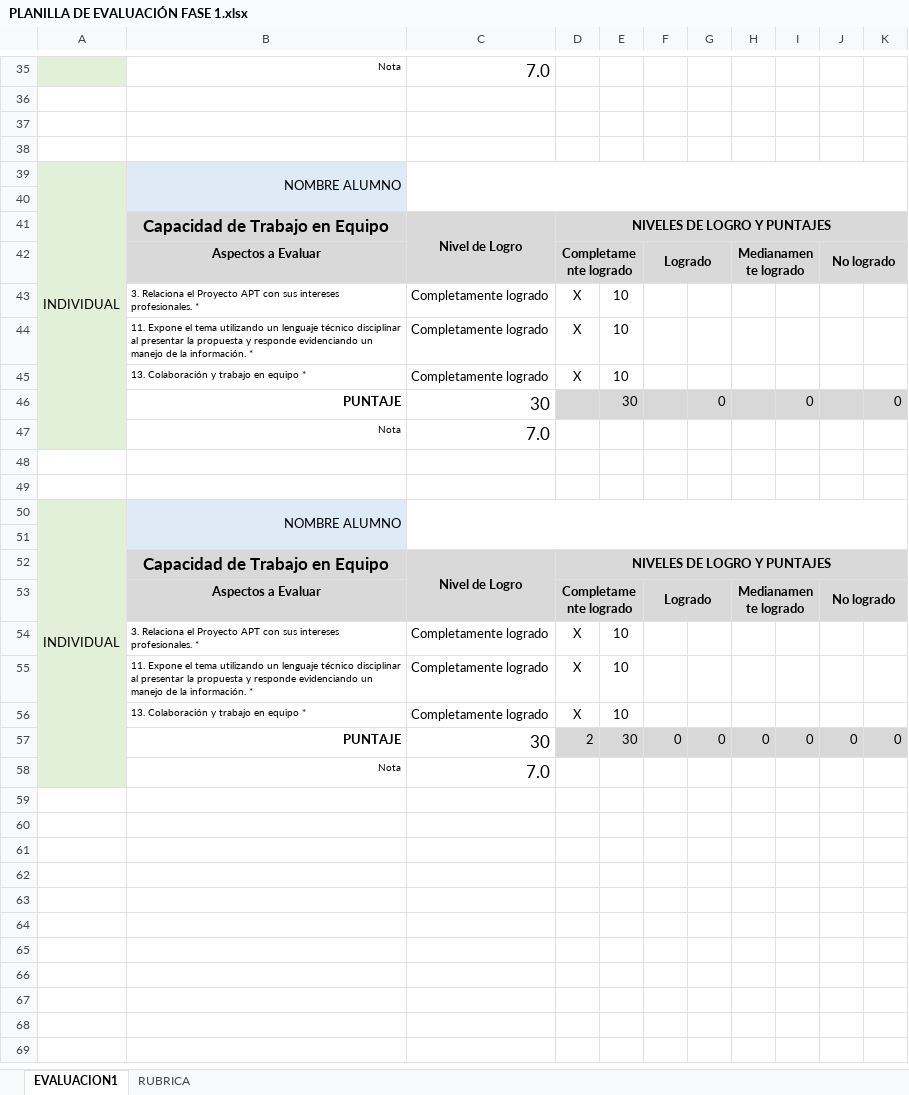
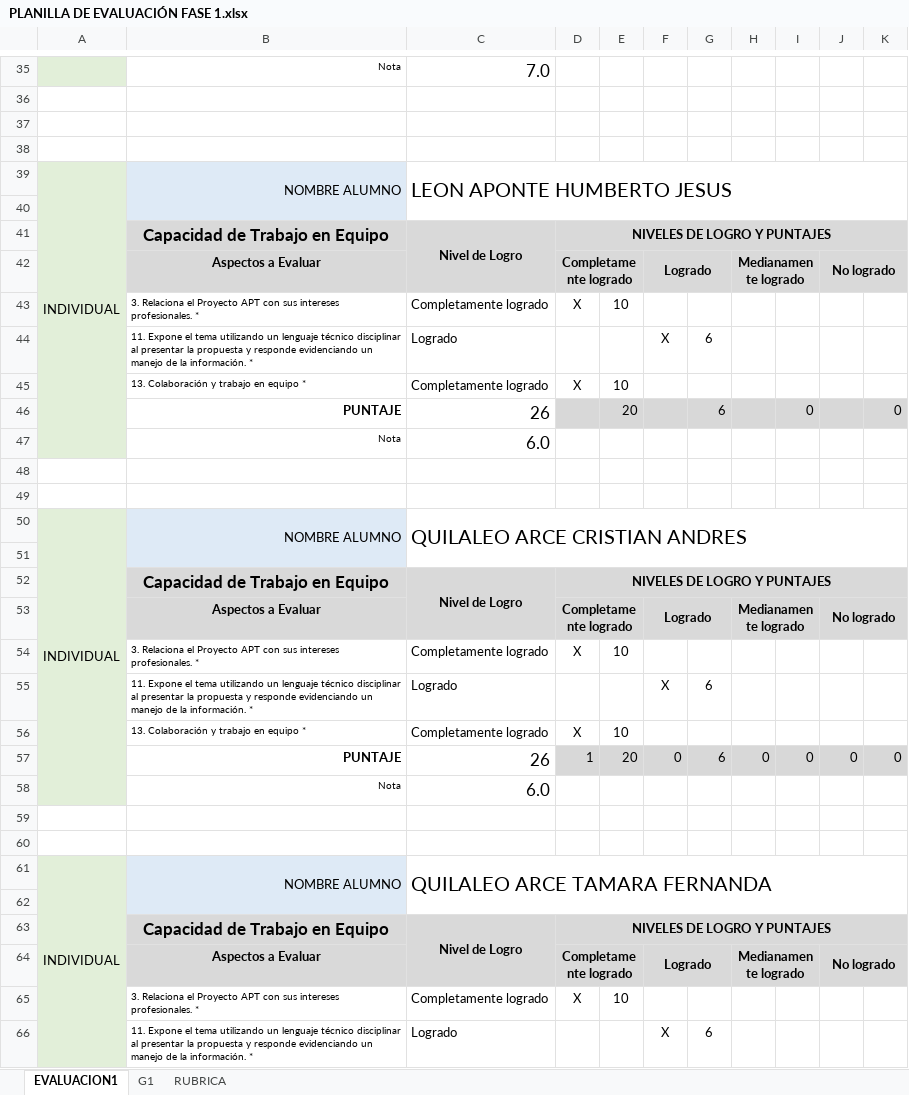
Before and after one commit to Frenndis/Proyecto-Capstone, an Excel workbook: AV_AM_800_Grupo01/Fase 1/Evidencias Grupales/PLANILLA DE EVALUACIÓN FASE 1.xlsx, sheet EVALUACION1, drawn as a sheet; only a part is shown, gaps mark what is left out; values as stored, in another font and other column widths than the file's, no borders; charts and pictures and conditional formats not drawn; removed rows and columns are numbered as before the commit, all else as after; the diff covers the shown part only; the diff names each change by its address in the sheet, - before the commit and + after, or states it on an @@ line.

Commit message:
Se actualiza planilla de evaluacion fase 1

```diff
--- a/AV_AM_800_Grupo01/Fase 1/Evidencias Grupales/PLANILLA DE EVALUACIÓN FASE 1.xlsx (sheet EVALUACION1)
+++ b/AV_AM_800_Grupo01/Fase 1/Evidencias Grupales/PLANILLA DE EVALUACIÓN FASE 1.xlsx (sheet EVALUACION1)
+sheet tab: G1
-C39: (empty)
+C39: LEON APONTE HUMBERTO JESUS
-row 44:  | 11. Expone el tema utilizando un lenguaje técnico disciplinar al presentar la propuesta y responde evidenciando un manejo de la información. * | Completamente logrado | X | 10
+row 44:  | 11. Expone el tema utilizando un lenguaje técnico disciplinar al presentar la propuesta y responde evidenciando un manejo de la información. * | Logrado |  |  | X | 6
-C46: 30
+C46: 26
-E46: 30
+E46: 20
-G46: 0
+G46: 6
-C47: 7.0
+C47: 6.0
-A50:A58 merged
+A50:A58 merged
-C50: (empty)
+C50: QUILALEO ARCE CRISTIAN ANDRES
-row 55:  | 11. Expone el tema utilizando un lenguaje técnico disciplinar al presentar la propuesta y responde evidenciando un manejo de la información. * | Completamente logrado | X | 10
+row 55:  | 11. Expone el tema utilizando un lenguaje técnico disciplinar al presentar la propuesta y responde evidenciando un manejo de la información. * | Logrado |  |  | X | 6
-C57: 30
+C57: 26
-D57: 2
+D57: 1
-E57: 30
+E57: 20
-G57: 0
+G57: 6
+row 58:  | Nota | 6.0
-row 59:  | Nota | 7.0
+row 59: (empty)
+row 60: (empty)
+row 61: INDIVIDUAL | NOMBRE ALUMNO | QUILALEO ARCE TAMARA FERNANDA
+row 62: (empty)
+row 63:  | Capacidad de Trabajo en Equipo | Nivel de Logro | NIVELES DE LOGRO Y PUNTAJES
+row 64:  | Aspectos a Evaluar |  | Completamente logrado |  | Logrado |  | Medianamente logrado |  | No logrado
+row 65:  | 3. Relaciona el Proyecto APT con sus intereses profesionales. * | Completamente logrado | X | 10
+row 66:  | 11. Expone el tema utilizando un lenguaje técnico disciplinar al presentar la propuesta y responde evidenciando un manejo de la información. * | Logrado |  |  | X | 6
```
Also changed, not shown: 9 added rows, 6 removed rows, 9 edited cells and cell formats elsewhere in this sheet, charts or pictures.
